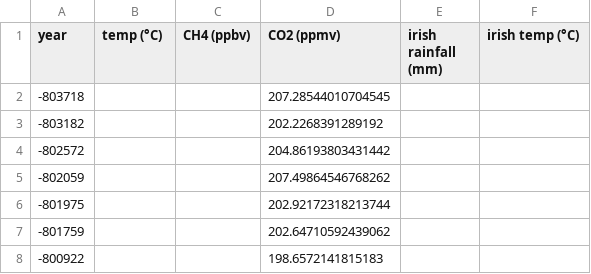
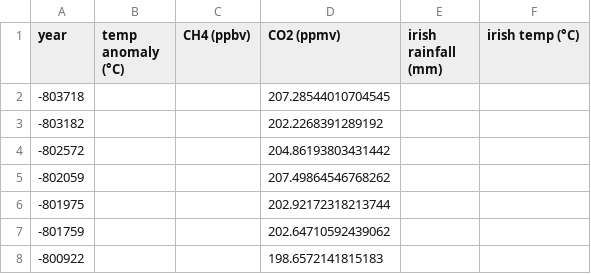
Before and after one commit to damienfarrell/prog-data-project-2, a CSV file: export/weather.csv, drawn as a sheet; only a part is shown.

```diff
--- a/export/weather.csv
+++ b/export/weather.csv
@@ -1,2 +1,2 @@
-year,temp (°C),CH4 (ppbv),CO2 (ppmv),irish rainfall (mm),irish temp (°C)
+year,temp anomaly (°C),CH4 (ppbv),CO2 (ppmv),irish rainfall (mm),irish temp (°C)
 -803718,,,207.28544010704545,,
```
Also changed, not shown: 2 other files.
